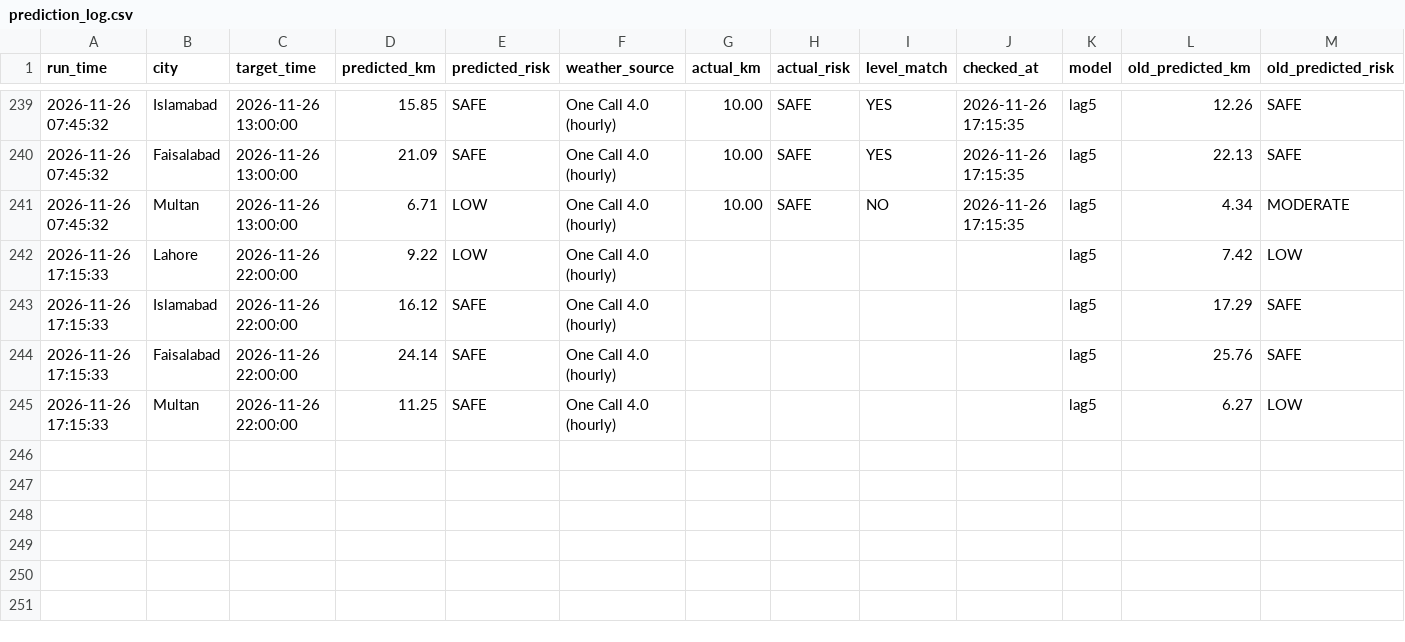
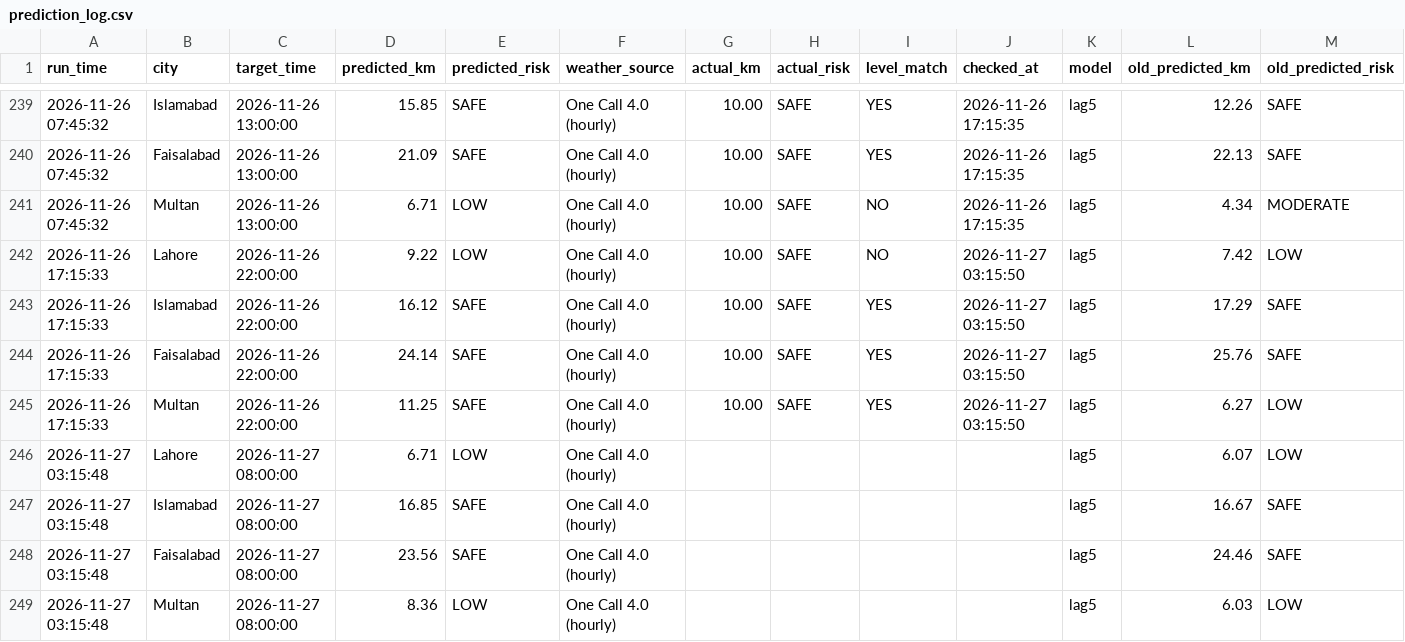
Before and after one commit to amnanaeem123-coder/smog-prediction-backend, a CSV file: prediction_log.csv, drawn as a sheet; only a part is shown, gaps mark what is left out.

Commit message:
Hourly forecast 2026-11-27 03:15

```diff
--- a/prediction_log.csv
+++ b/prediction_log.csv
@@ -241,5 +241,9 @@ run_time,city,target_time,predicted_km,predicted_risk,weather_source,actual_km,a
 2026-11-26 07:45:32,Multan,2026-11-26 13:00:00,6.71,LOW,One Call 4.0 (hourly),10.00,SAFE,NO,2026-11-26 17:15:35,lag5,4.34,MODERATE
-2026-11-26 17:15:33,Lahore,2026-11-26 22:00:00,9.22,LOW,One Call 4.0 (hourly),,,,,lag5,7.42,LOW
-2026-11-26 17:15:33,Islamabad,2026-11-26 22:00:00,16.12,SAFE,One Call 4.0 (hourly),,,,,lag5,17.29,SAFE
-2026-11-26 17:15:33,Faisalabad,2026-11-26 22:00:00,24.14,SAFE,One Call 4.0 (hourly),,,,,lag5,25.76,SAFE
-2026-11-26 17:15:33,Multan,2026-11-26 22:00:00,11.25,SAFE,One Call 4.0 (hourly),,,,,lag5,6.27,LOW
+2026-11-26 17:15:33,Lahore,2026-11-26 22:00:00,9.22,LOW,One Call 4.0 (hourly),10.00,SAFE,NO,2026-11-27 03:15:50,lag5,7.42,LOW
+2026-11-26 17:15:33,Islamabad,2026-11-26 22:00:00,16.12,SAFE,One Call 4.0 (hourly),10.00,SAFE,YES,2026-11-27 03:15:50,lag5,17.29,SAFE
+2026-11-26 17:15:33,Faisalabad,2026-11-26 22:00:00,24.14,SAFE,One Call 4.0 (hourly),10.00,SAFE,YES,2026-11-27 03:15:50,lag5,25.76,SAFE
+2026-11-26 17:15:33,Multan,2026-11-26 22:00:00,11.25,SAFE,One Call 4.0 (hourly),10.00,SAFE,YES,2026-11-27 03:15:50,lag5,6.27,LOW
+2026-11-27 03:15:48,Lahore,2026-11-27 08:00:00,6.71,LOW,One Call 4.0 (hourly),,,,,lag5,6.07,LOW
+2026-11-27 03:15:48,Islamabad,2026-11-27 08:00:00,16.85,SAFE,One Call 4.0 (hourly),,,,,lag5,16.67,SAFE
+2026-11-27 03:15:48,Faisalabad,2026-11-27 08:00:00,23.56,SAFE,One Call 4.0 (hourly),,,,,lag5,24.46,SAFE
+2026-11-27 03:15:48,Multan,2026-11-27 08:00:00,8.36,LOW,One Call 4.0 (hourly),,,,,lag5,6.03,LOW
```
Also changed, not shown: 3 other files.
